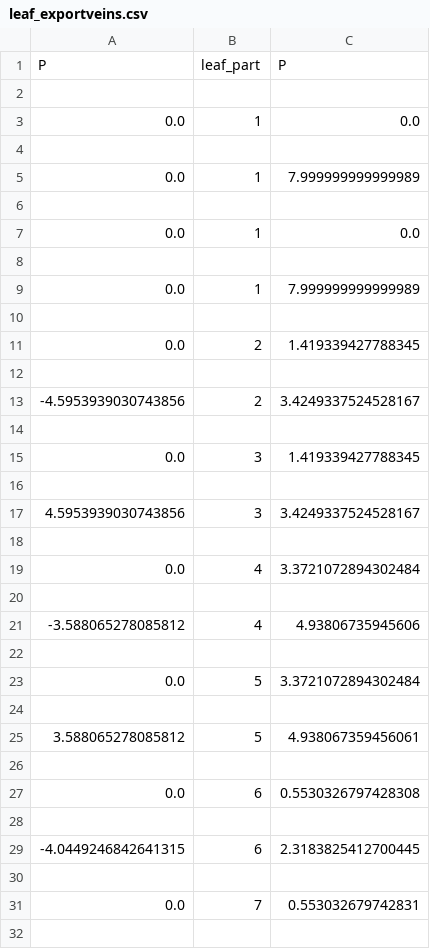
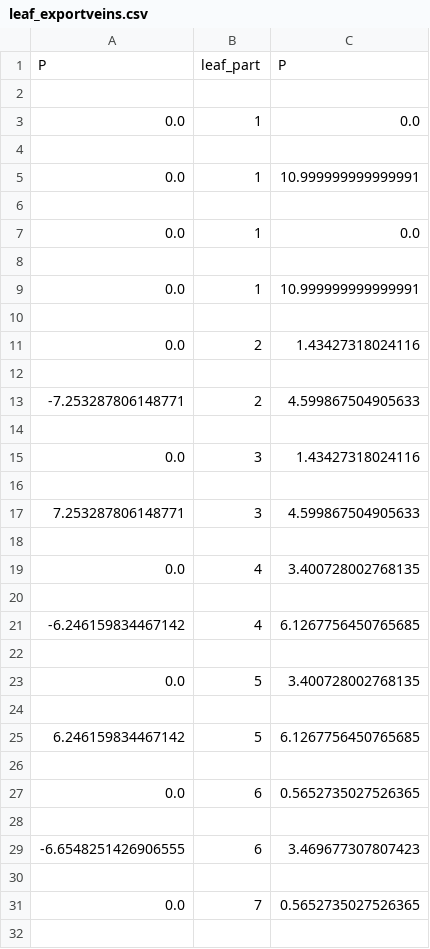
Before and after one commit to verahowest/leaf_development, a CSV file: data/leaf_exportveins.csv, drawn as a sheet; only a part is shown; the diff covers the shown part only.

```diff
--- a/data/leaf_exportveins.csv
+++ b/data/leaf_exportveins.csv
@@ -4,3 +4,3 @@ P,leaf_part,P
 
-0.0,1,7.999999999999989
+0.0,1,10.999999999999991
 
@@ -8,25 +8,25 @@ P,leaf_part,P
 
-0.0,1,7.999999999999989
+0.0,1,10.999999999999991
 
-0.0,2,1.419339427788345
+0.0,2,1.43427318024116
 
--4.5953939030743856,2,3.4249337524528167
+-7.253287806148771,2,4.599867504905633
 
-0.0,3,1.419339427788345
+0.0,3,1.43427318024116
 
-4.5953939030743856,3,3.4249337524528167
+7.253287806148771,3,4.599867504905633
 
-0.0,4,3.3721072894302484
+0.0,4,3.400728002768135
 
--3.588065278085812,4,4.93806735945606
+-6.246159834467142,4,6.1267756450765685
 
-0.0,5,3.3721072894302484
+0.0,5,3.400728002768135
 
-3.588065278085812,5,4.938067359456061
+6.246159834467142,5,6.1267756450765685
 
-0.0,6,0.5530326797428308
+0.0,6,0.5652735027526365
 
--4.0449246842641315,6,2.3183825412700445
+-6.6548251426906555,6,3.469677307807423
 
-0.0,7,0.553032679742831
+0.0,7,0.5652735027526365
 
```
Also changed, not shown: 28 added rows, 4 removed rows and 7 edited cells elsewhere in this file, data/leaf_exportmargin.csv, 35 other files.
